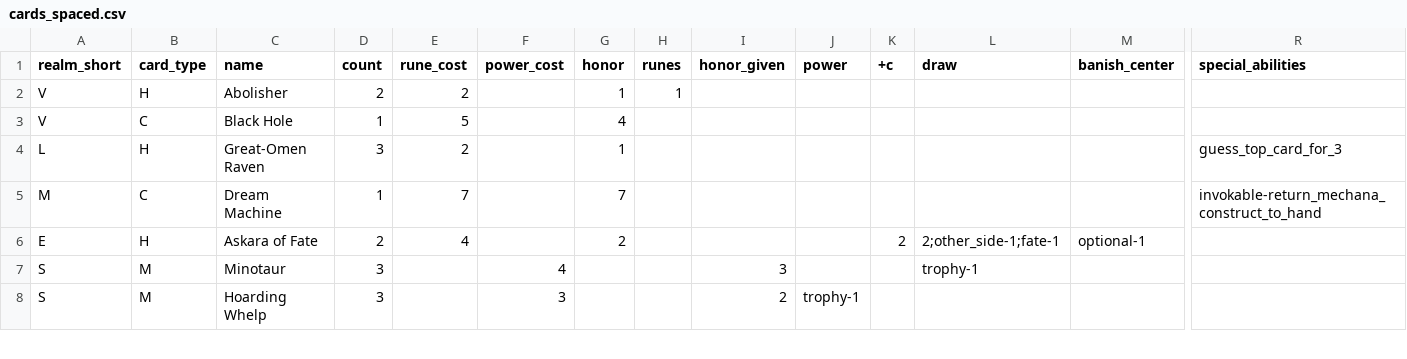
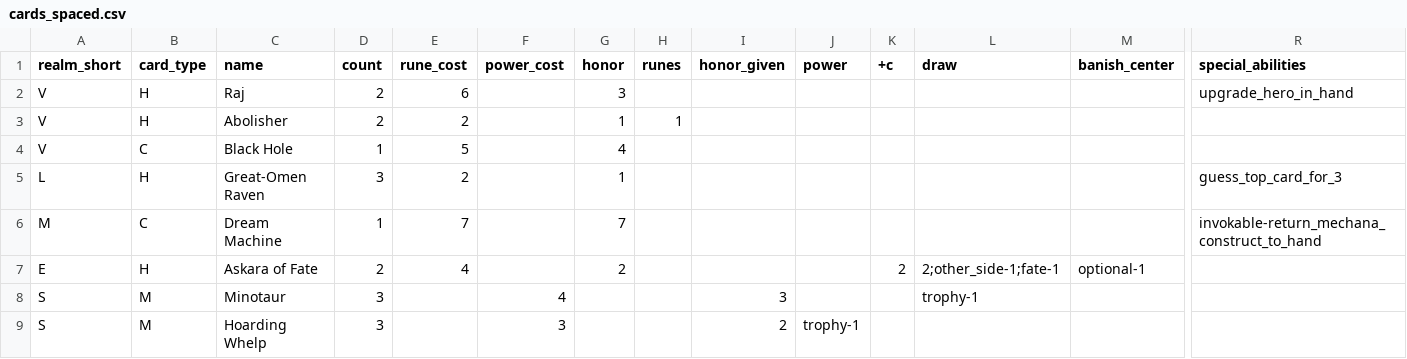
Before and after one commit to ehedaoo/ascension, a CSV file: lib/ascension/input/cards_spaced.csv, drawn as a sheet; only a part is shown, gaps mark what is left out; rows hold the shown columns only; the diff names each change by its address in the sheet, - before the commit and + after, or states it on an @@ line.

```diff
--- a/lib/ascension/input/cards_spaced.csv
+++ b/lib/ascension/input/cards_spaced.csv
+row 2: V | H | Raj | 2 | 6 |  | 3 |  |  |  |  |  |  | upgrade_hero_in_hand
```
Also changed, not shown: 7 other files.
